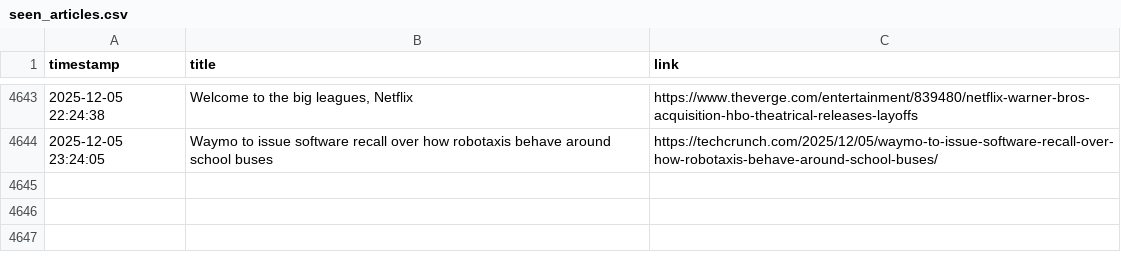
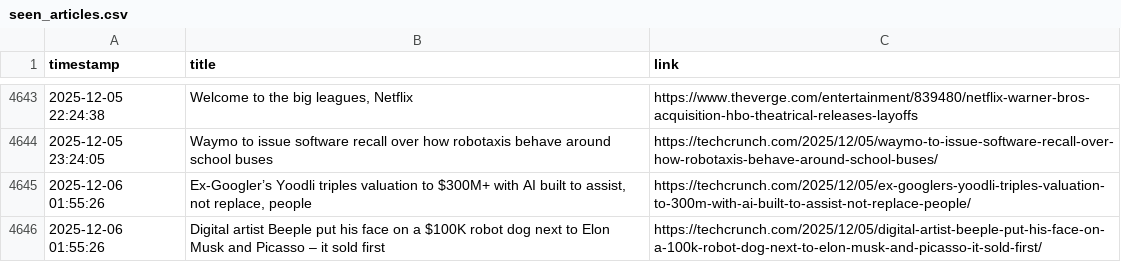
Before and after one commit to DeviPriya-Kolla/AutonomousContentAgent, a CSV file: seen_articles.csv, drawn as a sheet; only a part is shown, gaps mark what is left out; the diff names each change by its address in the sheet, - before the commit and + after, or states it on an @@ line.

Commit message:
docs: Update seen articles log

```diff
--- a/seen_articles.csv
+++ b/seen_articles.csv
+row 4645: 2025-12-06 01:55:26 | Ex-Googler’s Yoodli triples valuation to $300M+ with AI built to assist, not replace, people | https://techcrunch.com/2025/12/05/ex-googlers-yoodli-triples-valuation-to-300m-with-ai-built-to-assist-not-replace-people/
+row 4646: 2025-12-06 01:55:26 | Digital artist Beeple put his face on a $100K robot dog next to Elon Musk and Picasso – it sold first | https://techcrunch.com/2025/12/05/digital-artist-beeple-put-his-face-on-a-100k-robot-dog-next-to-elon-musk-and-picasso-it-sold-first/
```
